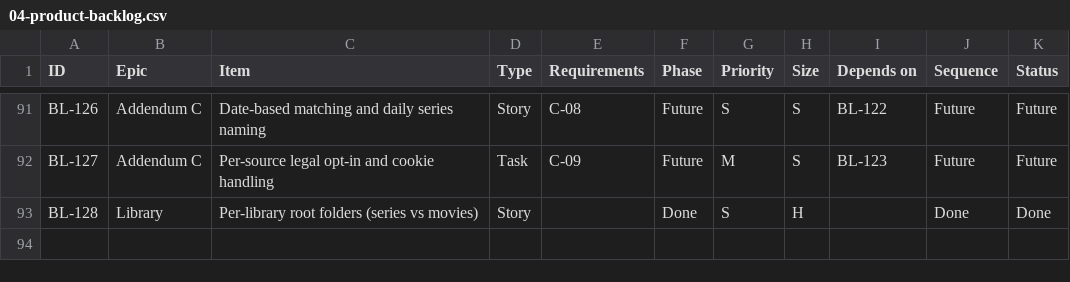
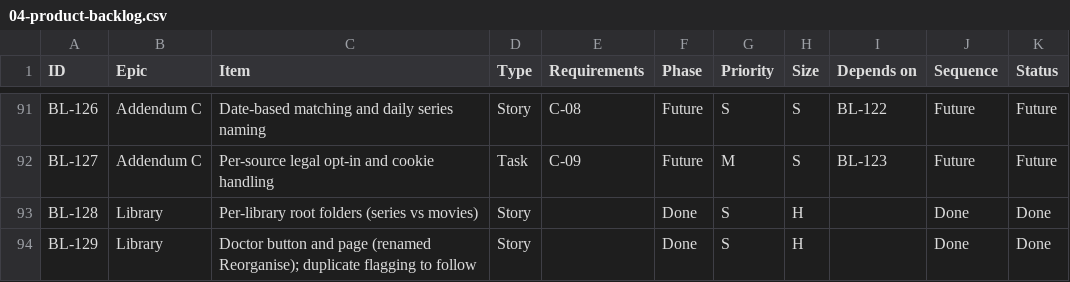
Before and after one commit to flintstrike-nz/Cinnabarr, a CSV file: docs/product/04-product-backlog.csv, drawn as a sheet; only a part is shown, gaps mark what is left out; the diff names each change by its address in the sheet, - before the commit and + after, or states it on an @@ line.

```diff
--- a/docs/product/04-product-backlog.csv
+++ b/docs/product/04-product-backlog.csv
+row 94: BL-129 | Library | Doctor button and page (renamed Reorganise); duplicate flagging to follow | Story |  | Done | S | H |  | Done | Done
```
Also changed, not shown: 7 other files.
